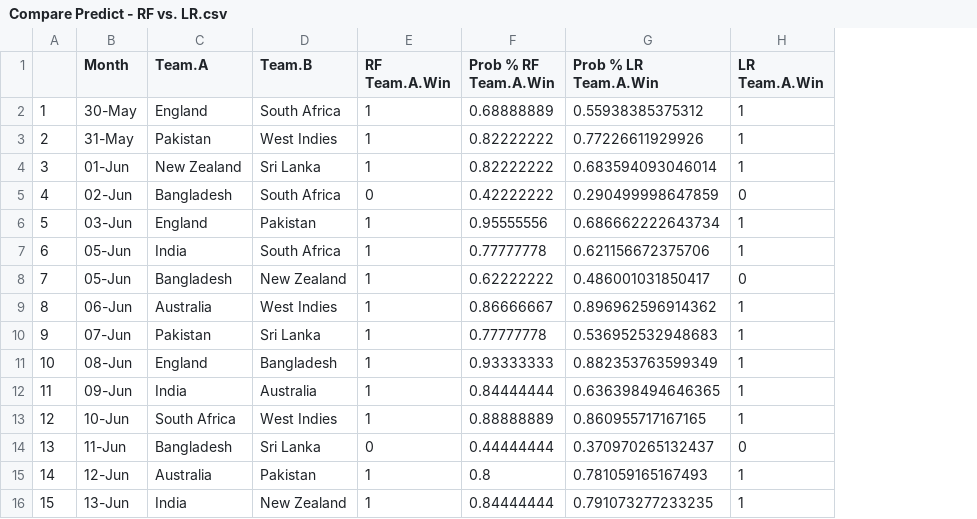
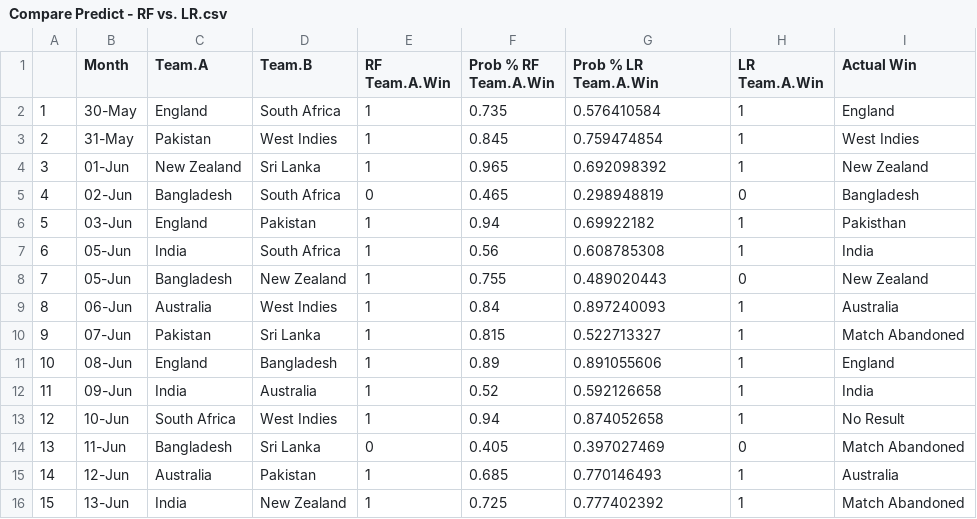
Before and after one commit to RutvijBhutaiya/Cricket-World-Cup-2019, a CSV file: Compare Predict - RF vs. LR.csv, drawn as a sheet; only a part is shown; the diff covers the shown part only; the diff names each change by its address in the sheet, - before the commit and + after, or states it on an @@ line.

Commit message:
Updated QuaterFinal Result

```diff
--- a/Compare Predict - RF vs. LR.csv
+++ b/Compare Predict - RF vs. LR.csv
+column I (Actual Win), rows 2-16: England | West Indies | New Zealand | Bangladesh | Pakisthan | India | New Zealand | Australia | Match Abandoned | England | India | No Result | Match Abandoned | Australia | Match Abandoned
-F2 (Prob % RF Team.A.Win): 0.68888889
+F2 (Prob % RF Team.A.Win): 0.735
-G2 (Prob % LR Team.A.Win): 0.55938385375312
+G2 (Prob % LR Team.A.Win): 0.576410584
-F3 (Prob % RF Team.A.Win): 0.82222222
+F3 (Prob % RF Team.A.Win): 0.845
-G3 (Prob % LR Team.A.Win): 0.77226611929926
+G3 (Prob % LR Team.A.Win): 0.759474854
-F4 (Prob % RF Team.A.Win): 0.82222222
+F4 (Prob % RF Team.A.Win): 0.965
-G4 (Prob % LR Team.A.Win): 0.683594093046014
+G4 (Prob % LR Team.A.Win): 0.692098392
-F5 (Prob % RF Team.A.Win): 0.42222222
+F5 (Prob % RF Team.A.Win): 0.465
-G5 (Prob % LR Team.A.Win): 0.290499998647859
+G5 (Prob % LR Team.A.Win): 0.298948819
-F6 (Prob % RF Team.A.Win): 0.95555556
+F6 (Prob % RF Team.A.Win): 0.94
-G6 (Prob % LR Team.A.Win): 0.686662222643734
+G6 (Prob % LR Team.A.Win): 0.69922182
-F7 (Prob % RF Team.A.Win): 0.77777778
+F7 (Prob % RF Team.A.Win): 0.56
-G7 (Prob % LR Team.A.Win): 0.621156672375706
+G7 (Prob % LR Team.A.Win): 0.608785308
-F8 (Prob % RF Team.A.Win): 0.62222222
+F8 (Prob % RF Team.A.Win): 0.755
-G8 (Prob % LR Team.A.Win): 0.486001031850417
+G8 (Prob % LR Team.A.Win): 0.489020443
-F9 (Prob % RF Team.A.Win): 0.86666667
+F9 (Prob % RF Team.A.Win): 0.84
-G9 (Prob % LR Team.A.Win): 0.896962596914362
+G9 (Prob % LR Team.A.Win): 0.897240093
-F10 (Prob % RF Team.A.Win): 0.77777778
+F10 (Prob % RF Team.A.Win): 0.815
-G10 (Prob % LR Team.A.Win): 0.536952532948683
+G10 (Prob % LR Team.A.Win): 0.522713327
-F11 (Prob % RF Team.A.Win): 0.93333333
+F11 (Prob % RF Team.A.Win): 0.89
-G11 (Prob % LR Team.A.Win): 0.882353763599349
+G11 (Prob % LR Team.A.Win): 0.891055606
-F12 (Prob % RF Team.A.Win): 0.84444444
+F12 (Prob % RF Team.A.Win): 0.52
-G12 (Prob % LR Team.A.Win): 0.636398494646365
+G12 (Prob % LR Team.A.Win): 0.592126658
-F13 (Prob % RF Team.A.Win): 0.88888889
+F13 (Prob % RF Team.A.Win): 0.94
-G13 (Prob % LR Team.A.Win): 0.860955717167165
+G13 (Prob % LR Team.A.Win): 0.874052658
-F14 (Prob % RF Team.A.Win): 0.44444444
+F14 (Prob % RF Team.A.Win): 0.405
-G14 (Prob % LR Team.A.Win): 0.370970265132437
+G14 (Prob % LR Team.A.Win): 0.397027469
-F15 (Prob % RF Team.A.Win): 0.8
+F15 (Prob % RF Team.A.Win): 0.685
-G15 (Prob % LR Team.A.Win): 0.781059165167493
+G15 (Prob % LR Team.A.Win): 0.770146493
-F16 (Prob % RF Team.A.Win): 0.84444444
+F16 (Prob % RF Team.A.Win): 0.725
-G16 (Prob % LR Team.A.Win): 0.791073277233235
+G16 (Prob % LR Team.A.Win): 0.777402392
```
Also changed, not shown: 2 added rows, 1 removed row and 44 edited cells elsewhere in this file.
